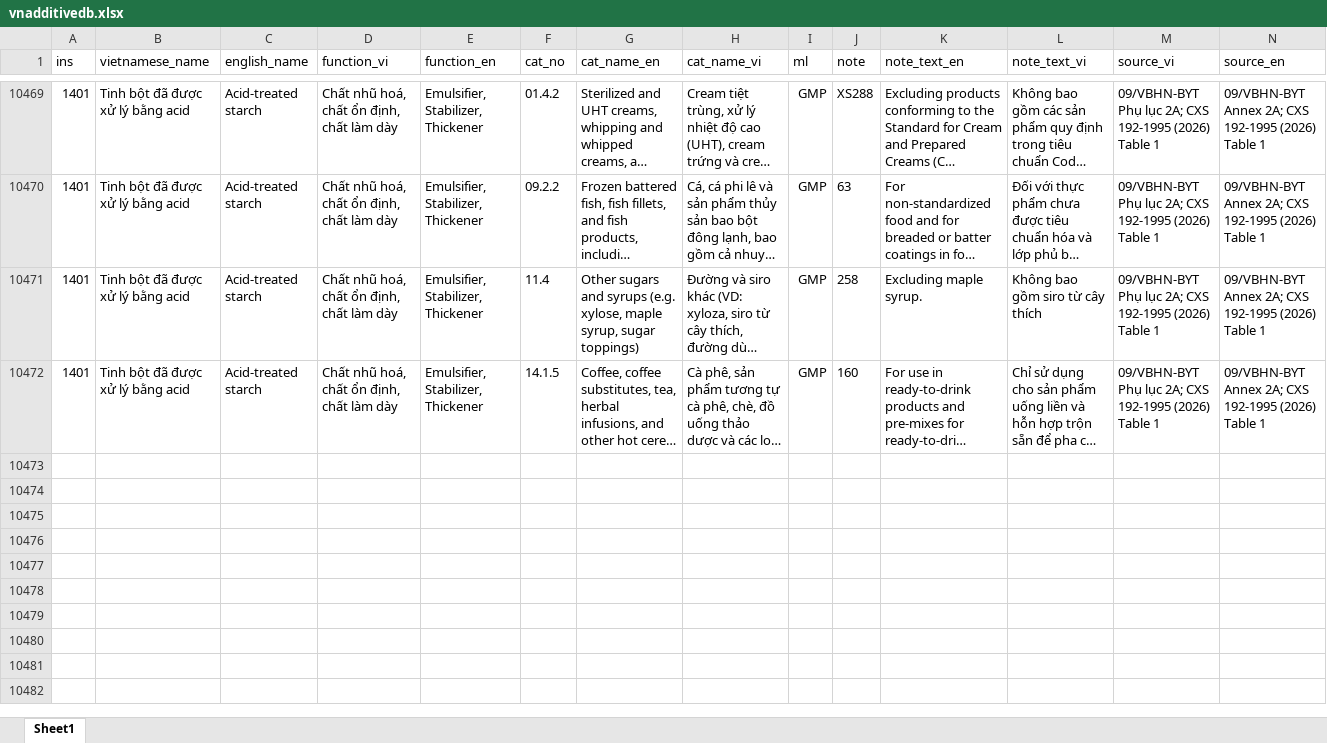
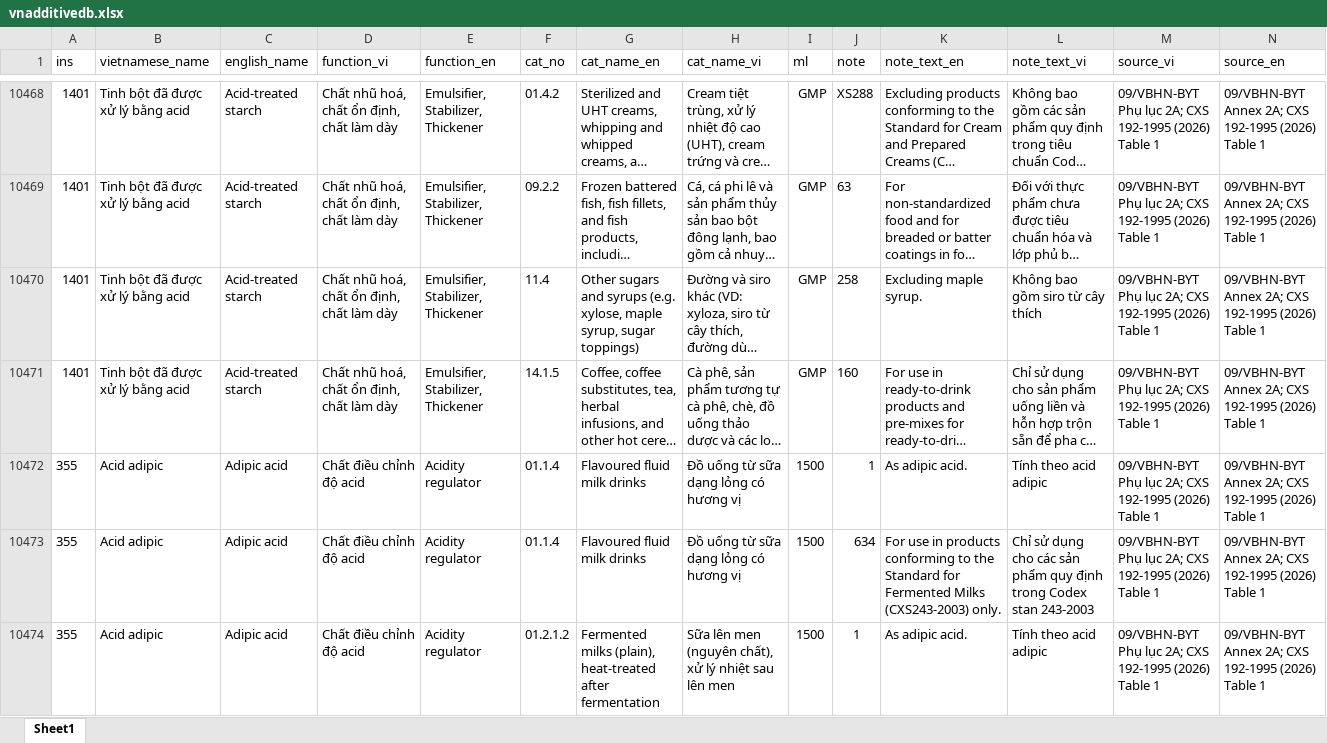
Before and after one commit to foodstandards/foodstandards.github.io, an Excel workbook: vnadditivedb.xlsx, sheet Sheet1, drawn as a sheet; only a part is shown, gaps mark what is left out; long unchanged cells end in …; values as stored, in another font and other column widths than the file's, no borders; the diff covers the shown part only; the diff names each change by its address in the sheet, - before the commit and + after, or states it on an @@ line.

Commit message:
Add files via upload

```diff
--- a/vnadditivedb.xlsx (sheet Sheet1)
+++ b/vnadditivedb.xlsx (sheet Sheet1)
+row 10472: 355 | Acid adipic | Adipic acid | Chất điều chỉnh độ acid | Acidity regulator | 01.1.4 | Flavoured fluid milk drinks | Đồ uống từ sữa dạng lỏng có hương vị | 1500 | 1 | As adipic acid. | Tính theo acid adipic | 09/VBHN-BYT Phụ lục 2A; CXS 192-1995 (2026) Table 1 | 09/VBHN-BYT Annex 2A; CXS 192-1995 (2026) Table 1
+row 10473: 355 | Acid adipic | Adipic acid | Chất điều chỉnh độ acid | Acidity regulator | 01.1.4 | Flavoured fluid milk drinks | Đồ uống từ sữa dạng lỏng có hương vị | 1500 | 634 | For use in products conforming to the Standard for Fermented Milks (CXS243-2003) only. | Chỉ sử dụng cho các sản phẩm quy định trong Codex stan 243-2003 | 09/VBHN-BYT Phụ lục 2A; CXS 192-1995 (2026) Table 1 | 09/VBHN-BYT Annex 2A; CXS 192-1995 (2026) Table 1
+row 10474: 355 | Acid adipic | Adipic acid | Chất điều chỉnh độ acid | Acidity regulator | 01.2.1.2 | Fermented milks (plain), heat-treated after fermentation | Sữa lên men (nguyên chất), xử lý nhiệt sau lên men | 1500 | 1 | As adipic acid. | Tính theo acid adipic | 09/VBHN-BYT Phụ lục 2A; CXS 192-1995 (2026) Table 1 | 09/VBHN-BYT Annex 2A; CXS 192-1995 (2026) Table 1
```
Also changed, not shown: 2 added rows and 1 removed row elsewhere in this sheet, formulas that keep their value.
